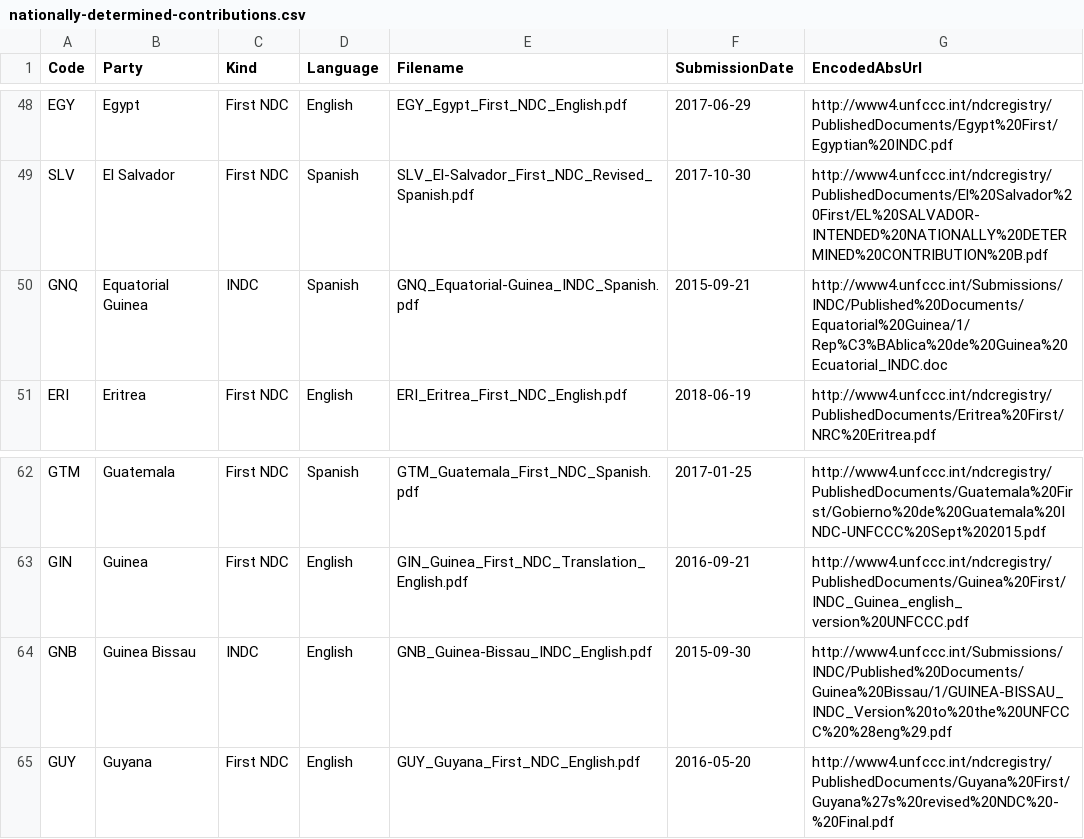
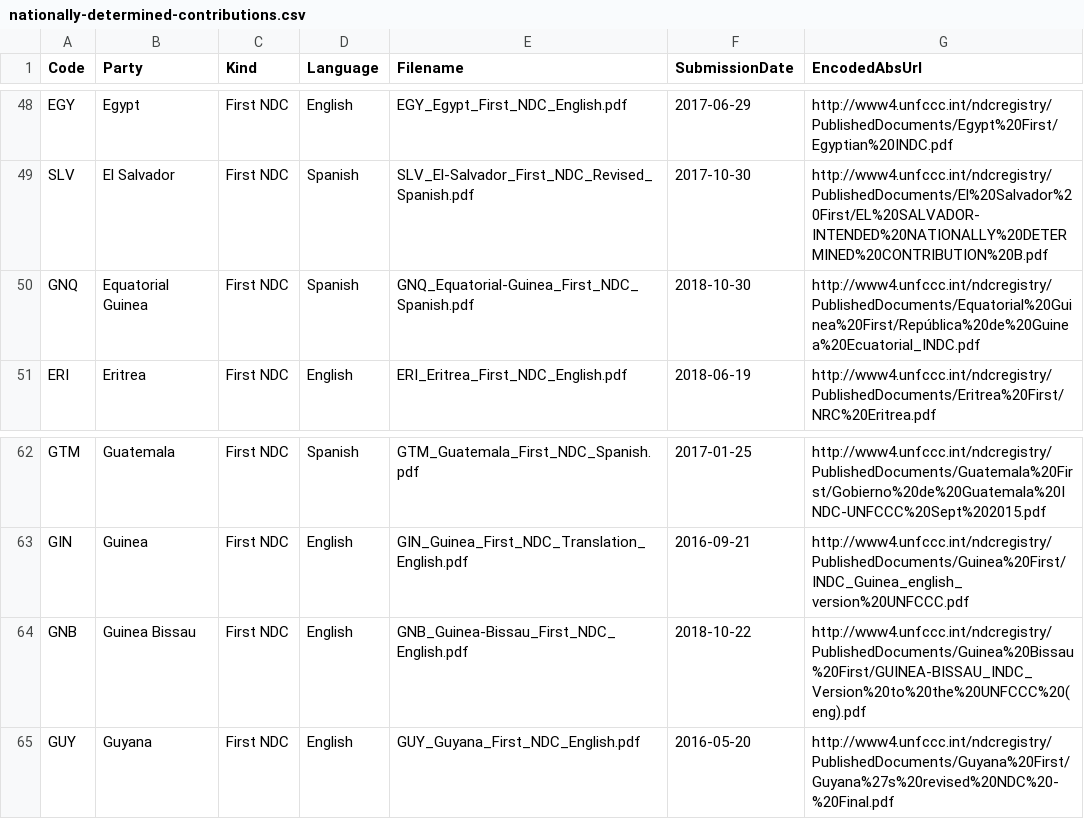
Before and after one commit to openclimatedata/national-climate-plans, a CSV file: data/nationally-determined-contributions.csv, drawn as a sheet; only a part is shown, gaps mark what is left out.

```diff
--- a/data/nationally-determined-contributions.csv
+++ b/data/nationally-determined-contributions.csv
@@ -49,3 +49,3 @@ EGY,Egypt,First NDC,English,EGY_Egypt_First_NDC_English.pdf,2017-06-29,http://ww
 SLV,El Salvador,First NDC,Spanish,SLV_El-Salvador_First_NDC_Revised_Spanish.pdf,2017-10-30,http://www4.unfccc.int/ndcregistry/PublishedDocuments/El%20Salvador%20First/EL%20SALVADOR-INTENDED%20NATIONALLY%20DETERMINED%20CONTRIBUTION%20B.pdf
-GNQ,Equatorial Guinea,INDC,Spanish,GNQ_Equatorial-Guinea_INDC_Spanish.pdf,2015-09-21,http://www4.unfccc.int/Submissions/INDC/Published%20Documents/Equatorial%20Guinea/1/Rep%C3%BAblica%20de%20Guinea%20Ecuatorial_INDC.doc
+GNQ,Equatorial Guinea,First NDC,Spanish,GNQ_Equatorial-Guinea_First_NDC_Spanish.pdf,2018-10-30,http://www4.unfccc.int/ndcregistry/PublishedDocuments/Equatorial%20Guinea%20First/República%20de%20Guinea%20Ecuatorial_INDC.pdf
 ERI,Eritrea,First NDC,English,ERI_Eritrea_First_NDC_English.pdf,2018-06-19,http://www4.unfccc.int/ndcregistry/PublishedDocuments/Eritrea%20First/NRC%20Eritrea.pdf
@@ -63,3 +63,3 @@ GTM,Guatemala,First NDC,Spanish,GTM_Guatemala_First_NDC_Spanish.pdf,2017-01-25,h
 GIN,Guinea,First NDC,English,GIN_Guinea_First_NDC_Translation_English.pdf,2016-09-21,http://www4.unfccc.int/ndcregistry/PublishedDocuments/Guinea%20First/INDC_Guinea_english_version%20UNFCCC.pdf
-GNB,Guinea Bissau,INDC,English,GNB_Guinea-Bissau_INDC_English.pdf,2015-09-30,http://www4.unfccc.int/Submissions/INDC/Published%20Documents/Guinea%20Bissau/1/GUINEA-BISSAU_INDC_Version%20to%20the%20UNFCCC%20%28eng%29.pdf
+GNB,Guinea Bissau,First NDC,English,GNB_Guinea-Bissau_First_NDC_English.pdf,2018-10-22,http://www4.unfccc.int/ndcregistry/PublishedDocuments/Guinea%20Bissau%20First/GUINEA-BISSAU_INDC_Version%20to%20the%20UNFCCC%20(eng).pdf
 GUY,Guyana,First NDC,English,GUY_Guyana_First_NDC_English.pdf,2016-05-20,http://www4.unfccc.int/ndcregistry/PublishedDocuments/Guyana%20First/Guyana%27s%20revised%20NDC%20-%20Final.pdf
```
Also changed, not shown: 3 other files.
